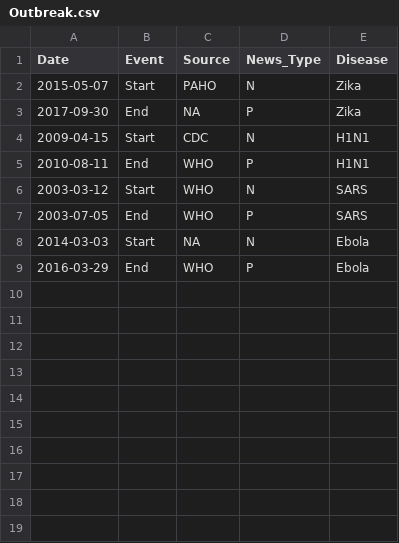
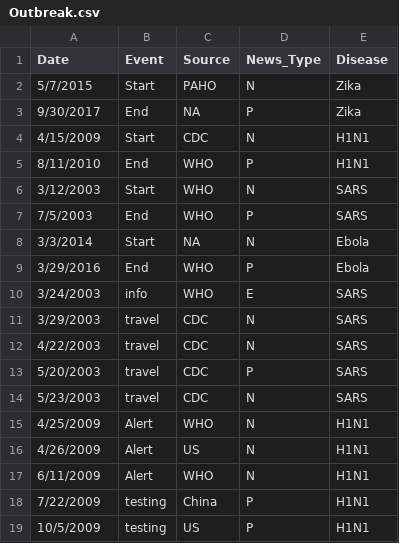
Before and after one commit to sunwukong76/GroupProject1, a CSV file: Code/Travis_Smith/Outbreak.csv, drawn as a sheet; the diff names each change by its address in the sheet, - before the commit and + after, or states it on an @@ line.

```diff
--- a/Code/Travis_Smith/Outbreak.csv
+++ b/Code/Travis_Smith/Outbreak.csv
-A2 (Date): 2015-05-07
+A2 (Date): 5/7/2015
-A3 (Date): 2017-09-30
+A3 (Date): 9/30/2017
-A4 (Date): 2009-04-15
+A4 (Date): 4/15/2009
-A5 (Date): 2010-08-11
+A5 (Date): 8/11/2010
-A6 (Date): 2003-03-12
+A6 (Date): 3/12/2003
-A7 (Date): 2003-07-05
+A7 (Date): 7/5/2003
-A8 (Date): 2014-03-03
+A8 (Date): 3/3/2014
-A9 (Date): 2016-03-29
+A9 (Date): 3/29/2016
+row 10: 3/24/2003 | info | WHO | E | SARS
+row 11: 3/29/2003 | travel | CDC | N | SARS
+row 12: 4/22/2003 | travel | CDC | N | SARS
+row 13: 5/20/2003 | travel | CDC | P | SARS
+row 14: 5/23/2003 | travel | CDC | N | SARS
+row 15: 4/25/2009 | Alert | WHO | N | H1N1
+row 16: 4/26/2009 | Alert | US | N | H1N1
+row 17: 6/11/2009 | Alert | WHO | N | H1N1
+row 18: 7/22/2009 | testing | China | P | H1N1
+row 19: 10/5/2009 | testing | US | P | H1N1
```
Also changed, not shown: 2 other files.
